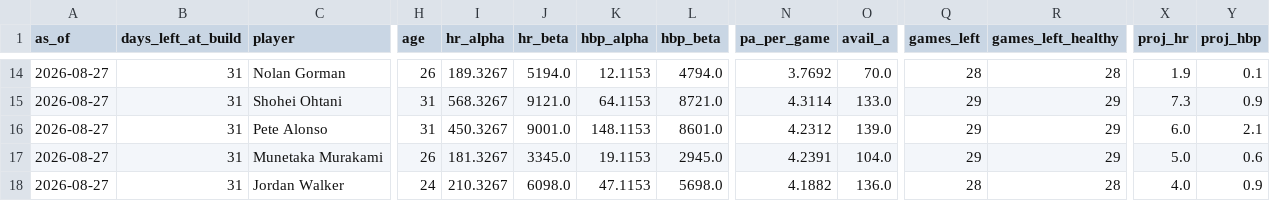
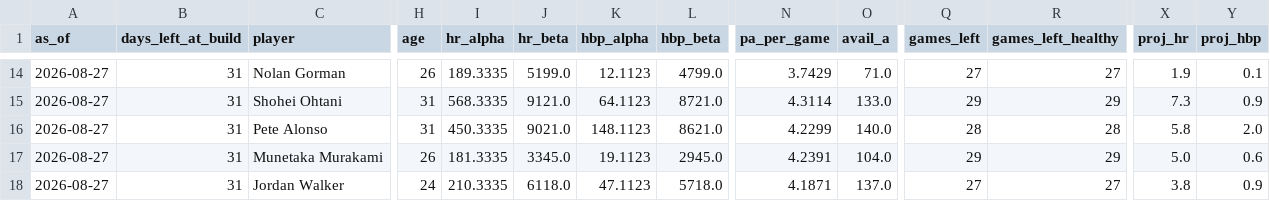
Before and after one commit to Dwq2002/Dingers, a CSV file: data/projections_2026.csv, drawn as a sheet; only a part is shown, gaps mark what is left out; the diff covers the shown part only; the diff names each change by its address in the sheet, - before the commit and + after, or states it on an @@ line.

```diff
--- a/data/projections_2026.csv
+++ b/data/projections_2026.csv
-I14 (hr_alpha): 189.3267
+I14 (hr_alpha): 189.3335
-J14 (hr_beta): 5194.0
+J14 (hr_beta): 5199.0
-K14 (hbp_alpha): 12.1153
+K14 (hbp_alpha): 12.1123
-L14 (hbp_beta): 4794.0
+L14 (hbp_beta): 4799.0
-N14 (pa_per_game): 3.7692
+N14 (pa_per_game): 3.7429
-O14 (avail_a): 70.0
+O14 (avail_a): 71.0
-Q14 (games_left): 28
+Q14 (games_left): 27
-R14 (games_left_healthy): 28
+R14 (games_left_healthy): 27
-I15 (hr_alpha): 568.3267
+I15 (hr_alpha): 568.3335
-K15 (hbp_alpha): 64.1153
+K15 (hbp_alpha): 64.1123
-I16 (hr_alpha): 450.3267
+I16 (hr_alpha): 450.3335
-J16 (hr_beta): 9001.0
+J16 (hr_beta): 9021.0
-K16 (hbp_alpha): 148.1153
+K16 (hbp_alpha): 148.1123
-L16 (hbp_beta): 8601.0
+L16 (hbp_beta): 8621.0
-N16 (pa_per_game): 4.2312
+N16 (pa_per_game): 4.2299
-O16 (avail_a): 139.0
+O16 (avail_a): 140.0
-Q16 (games_left): 29
+Q16 (games_left): 28
-R16 (games_left_healthy): 29
+R16 (games_left_healthy): 28
-X16 (proj_hr): 6.0
+X16 (proj_hr): 5.8
-Y16 (proj_hbp): 2.1
+Y16 (proj_hbp): 2.0
-I17 (hr_alpha): 181.3267
+I17 (hr_alpha): 181.3335
-K17 (hbp_alpha): 19.1153
+K17 (hbp_alpha): 19.1123
-I18 (hr_alpha): 210.3267
+I18 (hr_alpha): 210.3335
-J18 (hr_beta): 6098.0
+J18 (hr_beta): 6118.0
-K18 (hbp_alpha): 47.1153
+K18 (hbp_alpha): 47.1123
-L18 (hbp_beta): 5698.0
+L18 (hbp_beta): 5718.0
-N18 (pa_per_game): 4.1882
+N18 (pa_per_game): 4.1871
-O18 (avail_a): 136.0
+O18 (avail_a): 137.0
-Q18 (games_left): 28
+Q18 (games_left): 27
-R18 (games_left_healthy): 28
+R18 (games_left_healthy): 27
-X18 (proj_hr): 4.0
+X18 (proj_hr): 3.8
```
Also changed, not shown: 148 edited cells elsewhere in this file, data/odds_history_2026.csv.
